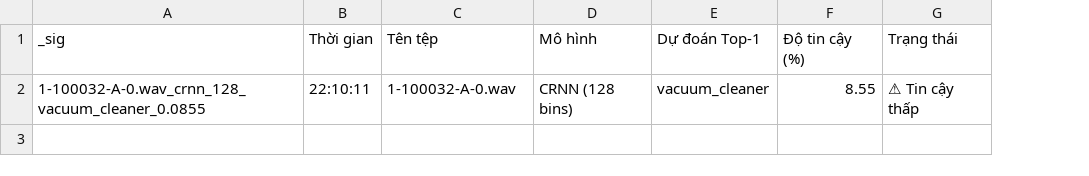
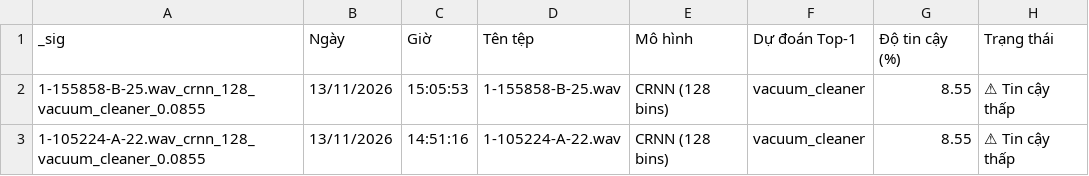
Before and after one commit to maian268/DeepLearning_Team, a CSV file: DOANCUOIKY/ESC50/app/history.csv, drawn as a sheet; removed rows and columns are numbered as before the commit, all else as after; the diff names each change by its address in the sheet, - before the commit and + after, or states it on an @@ line.

Commit message:
feat(app): thêm chế độ mù màu, tách cột ngày/giờ và xác nhận xóa lịch sử

```diff
--- a/DOANCUOIKY/ESC50/app/history.csv
+++ b/DOANCUOIKY/ESC50/app/history.csv
-column B (Thời gian), row 2: 22:10:11
+column B (Ngày), row 3: 13/11/2026
+column C (Giờ), row 3: 14:51:16
+row 2: 1-155858-B-25.wav_crnn_128_vacuum_cleaner_0.0855 | 13/11/2026 | 15:05:53 | 1-155858-B-25.wav | CRNN (128 bins) | vacuum_cleaner | 8.55 | ⚠ Tin cậy thấp
-A3 (_sig): 1-100032-A-0.wav_crnn_128_vacuum_cleaner_0.0855
+A3 (_sig): 1-105224-A-22.wav_crnn_128_vacuum_cleaner_0.0855
-D3 (Tên tệp): 1-100032-A-0.wav
+D3 (Tên tệp): 1-105224-A-22.wav
```
Also changed, not shown: 1 other file.
